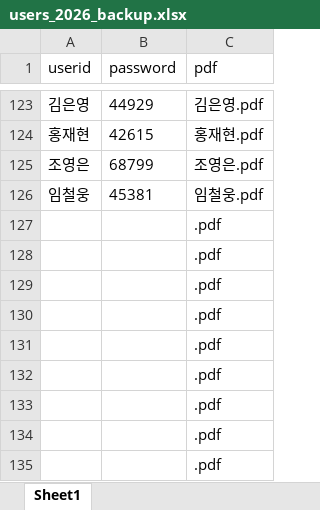
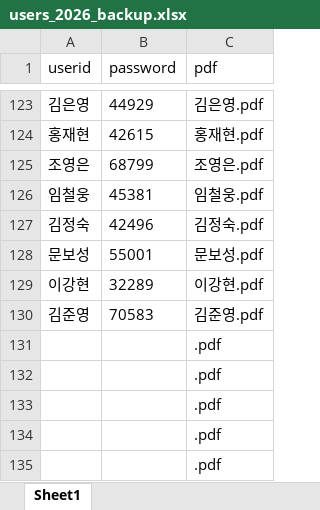
Before and after one commit to smoon0303/pdf-printer, an Excel workbook: users_2026_backup.xlsx, sheet Sheet1, drawn as a sheet; only a part is shown, gaps mark what is left out; values as stored, in another font and other column widths than the file's, no borders; removed rows and columns are numbered as before the commit, all else as after; the diff names each change by its address in the sheet, - before the commit and + after, or states it on an @@ line.

```diff
--- a/users_2026_backup.xlsx (sheet Sheet1)
+++ b/users_2026_backup.xlsx (sheet Sheet1)
-row 127:  |  | .pdf
-row 128:  |  | .pdf
-row 129:  |  | .pdf
-row 130:  |  | .pdf
+row 127: 김정숙 | 42496 | 김정숙.pdf
+row 128: 문보성 | 55001 | 문보성.pdf
+row 129: 이강현 | 32289 | 이강현.pdf
+row 130: 김준영 | 70583 | 김준영.pdf
```
Also changed, not shown: users_2026.xlsx, 4 other files.
